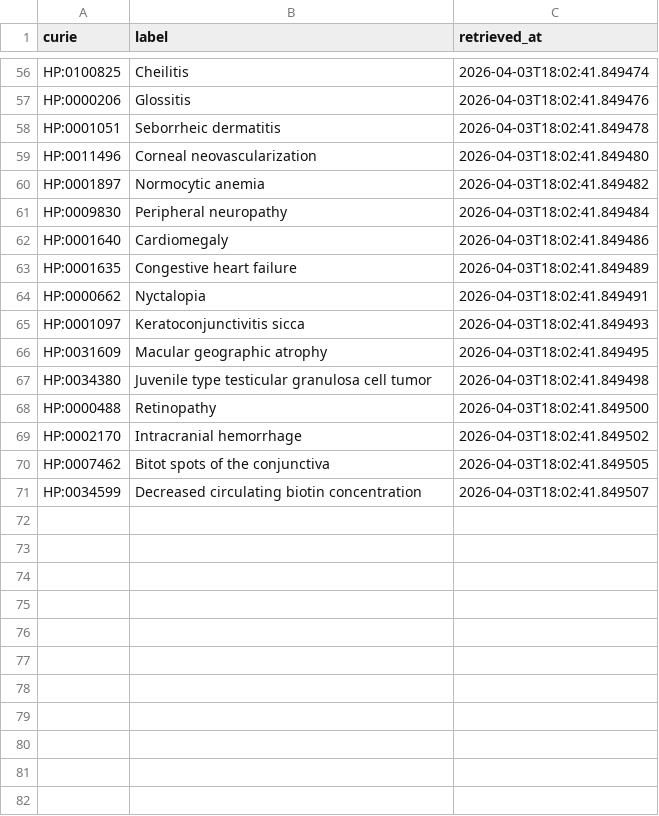
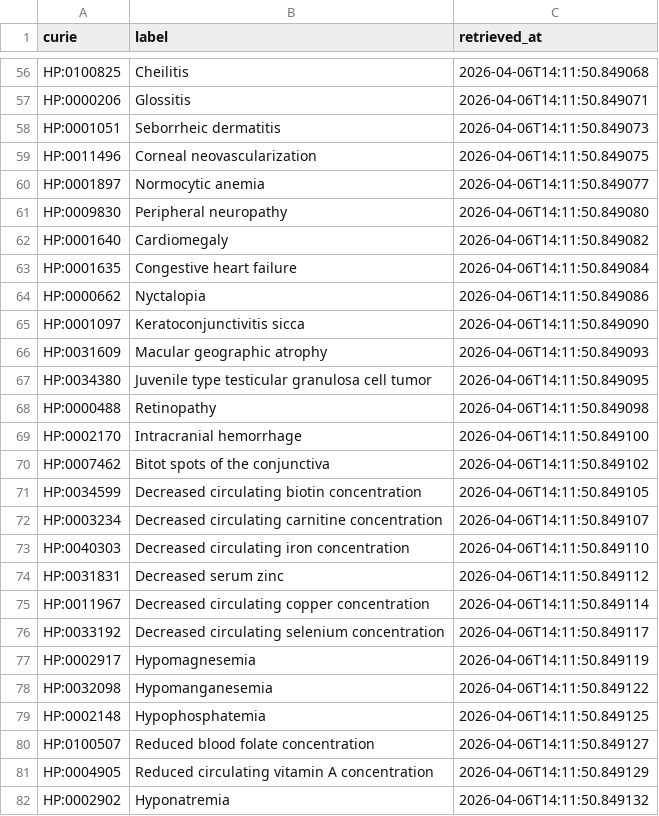
Before and after one commit to monarch-initiative/mic-ingest, a CSV file: cache/hp/terms.csv, drawn as a sheet; only a part is shown, gaps mark what is left out; the diff covers the shown part only; the diff names each change by its address in the sheet, - before the commit and + after, or states it on an @@ line.

```diff
--- a/cache/hp/terms.csv
+++ b/cache/hp/terms.csv
-C56 (retrieved_at): 2026-04-03T18:02:41.849474
+C56 (retrieved_at): 2026-04-06T14:11:50.849068
-C57 (retrieved_at): 2026-04-03T18:02:41.849476
+C57 (retrieved_at): 2026-04-06T14:11:50.849071
-C58 (retrieved_at): 2026-04-03T18:02:41.849478
+C58 (retrieved_at): 2026-04-06T14:11:50.849073
-C59 (retrieved_at): 2026-04-03T18:02:41.849480
+C59 (retrieved_at): 2026-04-06T14:11:50.849075
-C60 (retrieved_at): 2026-04-03T18:02:41.849482
+C60 (retrieved_at): 2026-04-06T14:11:50.849077
-C61 (retrieved_at): 2026-04-03T18:02:41.849484
+C61 (retrieved_at): 2026-04-06T14:11:50.849080
-C62 (retrieved_at): 2026-04-03T18:02:41.849486
+C62 (retrieved_at): 2026-04-06T14:11:50.849082
-C63 (retrieved_at): 2026-04-03T18:02:41.849489
+C63 (retrieved_at): 2026-04-06T14:11:50.849084
-C64 (retrieved_at): 2026-04-03T18:02:41.849491
+C64 (retrieved_at): 2026-04-06T14:11:50.849086
-C65 (retrieved_at): 2026-04-03T18:02:41.849493
+C65 (retrieved_at): 2026-04-06T14:11:50.849090
-C66 (retrieved_at): 2026-04-03T18:02:41.849495
+C66 (retrieved_at): 2026-04-06T14:11:50.849093
-C67 (retrieved_at): 2026-04-03T18:02:41.849498
+C67 (retrieved_at): 2026-04-06T14:11:50.849095
-C68 (retrieved_at): 2026-04-03T18:02:41.849500
+C68 (retrieved_at): 2026-04-06T14:11:50.849098
-C69 (retrieved_at): 2026-04-03T18:02:41.849502
+C69 (retrieved_at): 2026-04-06T14:11:50.849100
-C70 (retrieved_at): 2026-04-03T18:02:41.849505
+C70 (retrieved_at): 2026-04-06T14:11:50.849102
-C71 (retrieved_at): 2026-04-03T18:02:41.849507
+C71 (retrieved_at): 2026-04-06T14:11:50.849105
+row 72: HP:0003234 | Decreased circulating carnitine concentration | 2026-04-06T14:11:50.849107
+row 73: HP:0040303 | Decreased circulating iron concentration | 2026-04-06T14:11:50.849110
+row 74: HP:0031831 | Decreased serum zinc | 2026-04-06T14:11:50.849112
+row 75: HP:0011967 | Decreased circulating copper concentration | 2026-04-06T14:11:50.849114
+row 76: HP:0033192 | Decreased circulating selenium concentration | 2026-04-06T14:11:50.849117
+row 77: HP:0002917 | Hypomagnesemia | 2026-04-06T14:11:50.849119
+row 78: HP:0032098 | Hypomanganesemia | 2026-04-06T14:11:50.849122
+row 79: HP:0002148 | Hypophosphatemia | 2026-04-06T14:11:50.849125
+row 80: HP:0100507 | Reduced blood folate concentration | 2026-04-06T14:11:50.849127
+row 81: HP:0004905 | Reduced circulating vitamin A concentration | 2026-04-06T14:11:50.849129
+row 82: HP:0002902 | Hyponatremia | 2026-04-06T14:11:50.849132
```
Also changed, not shown: 9 added rows and 54 edited cells elsewhere in this file, cache/enums/diseaseterm_cb9fbc86f8a3.csv, cache/enums/phenotypeterm_2ce1f4300f5d.csv, 1 other file.
